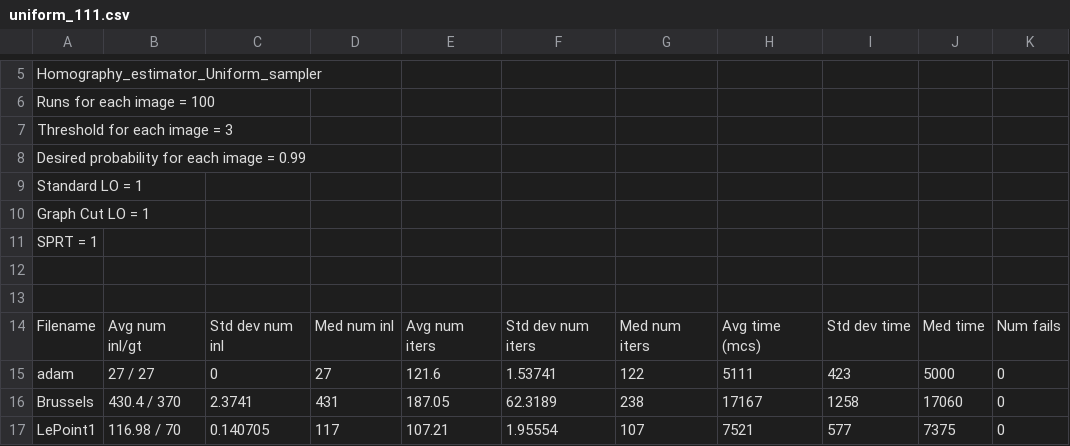
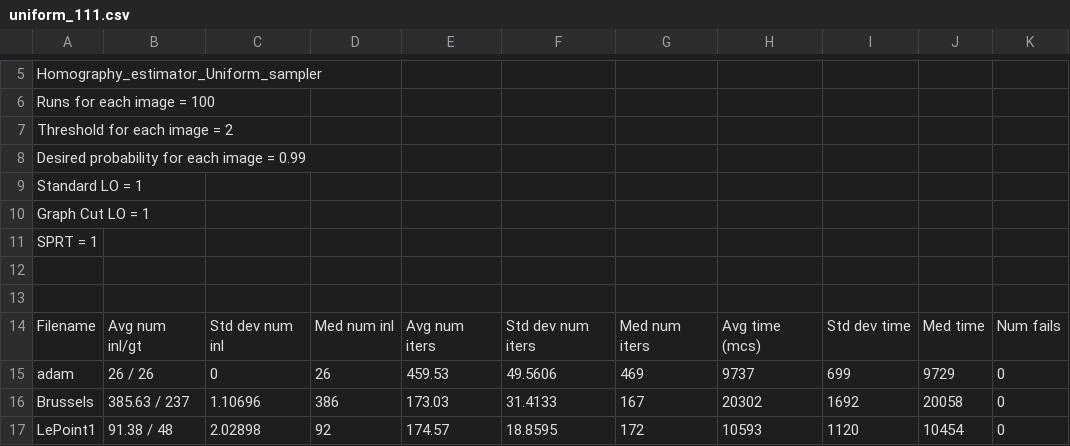
Before and after one commit to ivashmak/Ransac, a CSV file: results/homography/uniform_111.csv, drawn as a sheet; only a part is shown, gaps mark what is left out; the diff covers the shown part only.

```diff
--- a/results/homography/uniform_111.csv
+++ b/results/homography/uniform_111.csv
@@ -6,3 +6,3 @@ Homography_estimator_Uniform_sampler
 Runs for each image = 100
-Threshold for each image = 3
+Threshold for each image = 2
 Desired probability for each image = 0.99
@@ -14,4 +14,4 @@ SPRT = 1
 Filename,Avg num inl/gt,Std dev num inl,Med num inl,Avg num iters,Std dev num iters,Med num iters,Avg time (mcs),Std dev time,Med time,Num fails
-adam,27 / 27,0,27,121.6,1.53741,122,5111,423,5000,0
-Brussels,430.4 / 370,2.3741,431,187.05,62.3189,238,17167,1258,17060,0
-LePoint1,116.98 / 70,0.140705,117,107.21,1.95554,107,7521,577,7375,0
+adam,26 / 26,0,26,459.53,49.5606,469,9737,699,9729,0
+Brussels,385.63 / 237,1.10696,386,173.03,31.4133,167,20302,1692,20058,0
+LePoint1,91.38 / 48,2.02898,92,174.57,18.8595,172,10593,1120,10454,0
```
Also changed, not shown: 109 edited cells elsewhere in this file, results/homography/uniform_001.csv, results/homography/uniform_010.csv, 16 other files.
